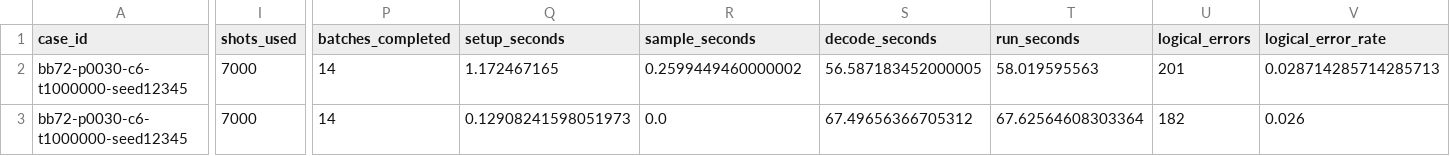
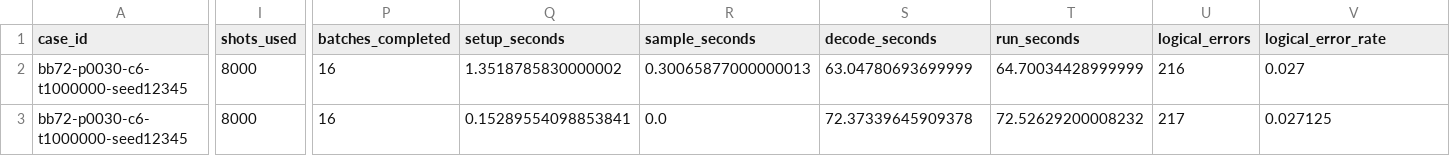
Before and after one commit to nzy1997/rust-qec, a CSV file: benchmarks/bb_circuit_bposd_compare/results/full/results.csv, drawn as a sheet; only a part is shown, gaps mark what is left out; the diff covers the shown part only; the diff names each change by its address in the sheet, - before the commit and + after, or states it on an @@ line.

Commit message:
Update BB compare benchmark evidence showcase

```diff
--- a/benchmarks/bb_circuit_bposd_compare/results/full/results.csv
+++ b/benchmarks/bb_circuit_bposd_compare/results/full/results.csv
-I2:I3 (shots_used): 7000
+I2:I3 (shots_used): 8000
-P2:P3 (batches_completed): 14
+P2:P3 (batches_completed): 16
-Q2 (setup_seconds): 1.172467165
+Q2 (setup_seconds): 1.3518785830000002
-R2 (sample_seconds): 0.2599449460000002
+R2 (sample_seconds): 0.30065877000000013
-S2 (decode_seconds): 56.587183452000005
+S2 (decode_seconds): 63.04780693699999
-T2 (run_seconds): 58.019595563
+T2 (run_seconds): 64.70034428999999
-U2 (logical_errors): 201
+U2 (logical_errors): 216
-V2 (logical_error_rate): 0.028714285714285713
+V2 (logical_error_rate): 0.027
-Q3 (setup_seconds): 0.12908241598051973
+Q3 (setup_seconds): 0.15289554098853841
-S3 (decode_seconds): 67.49656366705312
+S3 (decode_seconds): 72.37339645909378
-T3 (run_seconds): 67.62564608303364
+T3 (run_seconds): 72.52629200008232
-U3 (logical_errors): 182
+U3 (logical_errors): 217
-V3 (logical_error_rate): 0.026
+V3 (logical_error_rate): 0.027125
```
Also changed, not shown: 157 edited cells elsewhere in this file, 12 other files.
